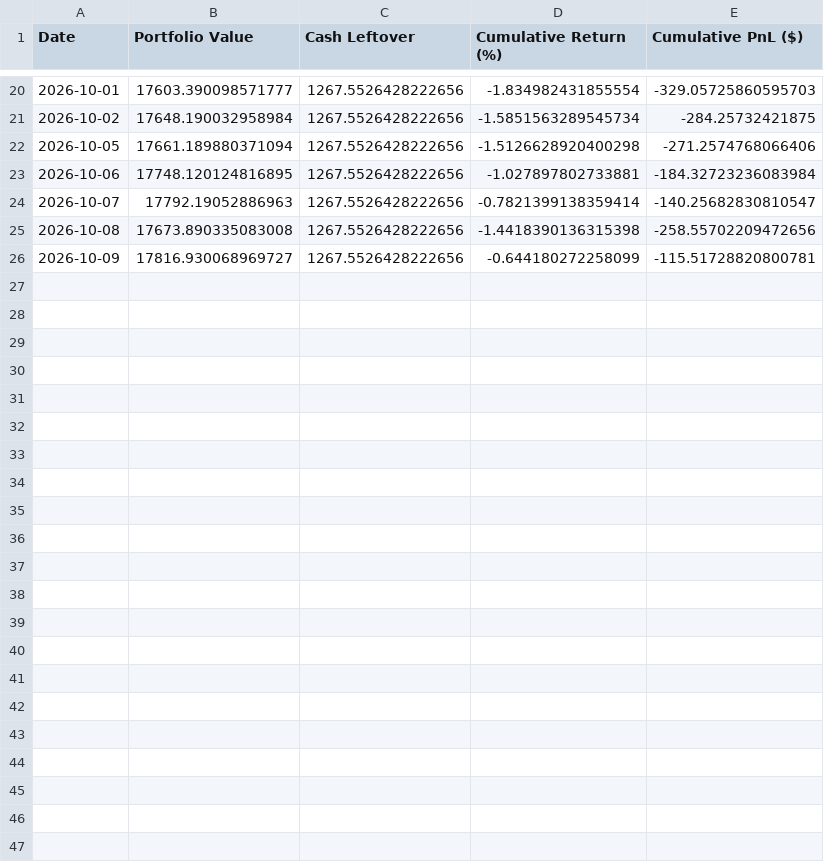
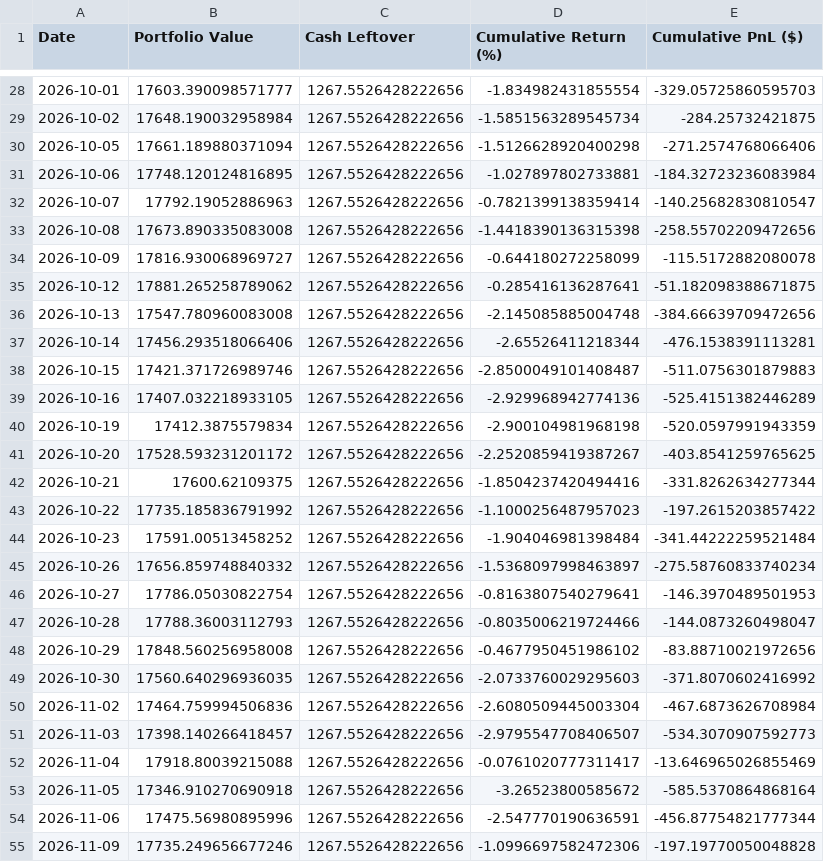
Before and after one commit to augustin-2144/MBA_essay_portfolio_FF6_IV, a CSV file: data/esg_tracking_log.csv, drawn as a sheet; only a part is shown, gaps mark what is left out; the diff covers the shown part only.

```diff
--- a/data/esg_tracking_log.csv
+++ b/data/esg_tracking_log.csv
@@ -25,2 +33,23 @@ Date,Portfolio Value,Cash Leftover,Cumulative Return (%),Cumulative PnL ($)
 2026-10-08,17673.890335083008,1267.5526428222656,-1.4418390136315398,-258.55702209472656
-2026-10-09,17816.930068969727,1267.5526428222656,-0.644180272258099,-115.51728820800781
+2026-10-09,17816.930068969727,1267.5526428222656,-0.644180272258099,-115.5172882080078
+2026-10-12,17881.265258789062,1267.5526428222656,-0.285416136287641,-51.182098388671875
+2026-10-13,17547.780960083008,1267.5526428222656,-2.145085885004748,-384.66639709472656
+2026-10-14,17456.293518066406,1267.5526428222656,-2.65526411218344,-476.1538391113281
+2026-10-15,17421.371726989746,1267.5526428222656,-2.8500049101408487,-511.0756301879883
+2026-10-16,17407.032218933105,1267.5526428222656,-2.929968942774136,-525.4151382446289
+2026-10-19,17412.3875579834,1267.5526428222656,-2.900104981968198,-520.0597991943359
+2026-10-20,17528.593231201172,1267.5526428222656,-2.2520859419387267,-403.8541259765625
+2026-10-21,17600.62109375,1267.5526428222656,-1.8504237420494416,-331.8262634277344
+2026-10-22,17735.185836791992,1267.5526428222656,-1.1000256487957023,-197.2615203857422
+2026-10-23,17591.00513458252,1267.5526428222656,-1.904046981398484,-341.44222259521484
+2026-10-26,17656.859748840332,1267.5526428222656,-1.5368097998463897,-275.58760833740234
+2026-10-27,17786.05030822754,1267.5526428222656,-0.8163807540279641,-146.3970489501953
+2026-10-28,17788.36003112793,1267.5526428222656,-0.8035006219724466,-144.0873260498047
+2026-10-29,17848.560256958008,1267.5526428222656,-0.4677950451986102,-83.88710021972656
+2026-10-30,17560.640296936035,1267.5526428222656,-2.0733760029295603,-371.8070602416992
+2026-11-02,17464.759994506836,1267.5526428222656,-2.6080509445003304,-467.6873626708984
+2026-11-03,17398.140266418457,1267.5526428222656,-2.9795547708406507,-534.3070907592773
+2026-11-04,17918.80039215088,1267.5526428222656,-0.0761020777311417,-13.646965026855469
+2026-11-05,17346.910270690918,1267.5526428222656,-3.26523800585672,-585.5370864868164
+2026-11-06,17475.56980895996,1267.5526428222656,-2.547770190636591,-456.87754821777344
+2026-11-09,17735.249656677246,1267.5526428222656,-1.0996697582472306,-197.19770050048828
```
Also changed, not shown: 8 added rows elsewhere in this file.
